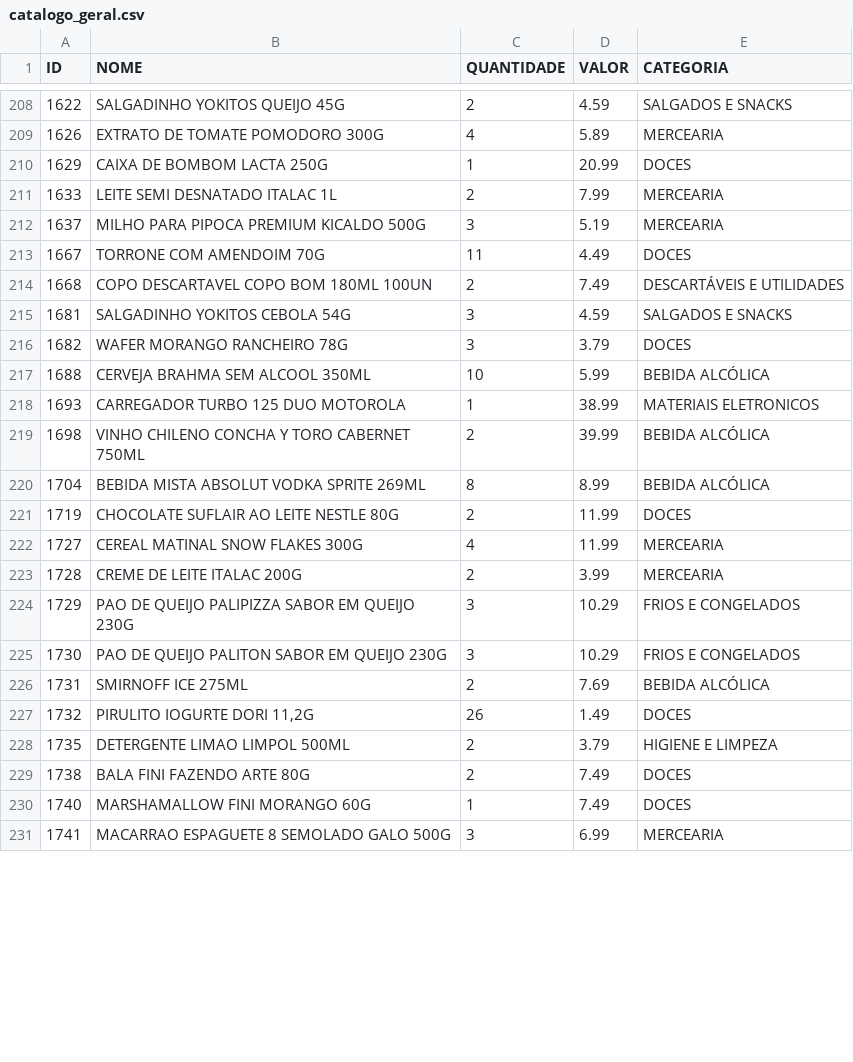
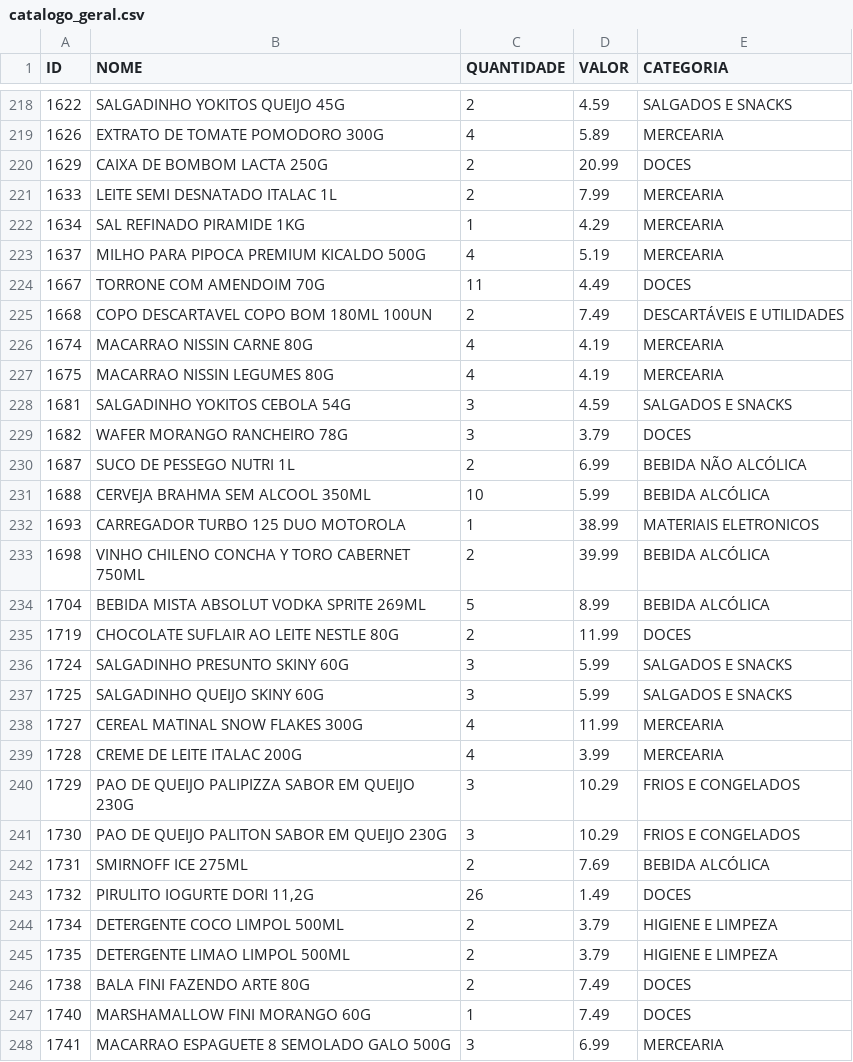
Before and after one commit to guicobracraft-prog/PesquisadeMercado, a CSV file: catalogo_geral.csv, drawn as a sheet; only a part is shown, gaps mark what is left out; the diff covers the shown part only.

```diff
--- a/catalogo_geral.csv
+++ b/catalogo_geral.csv
@@ -209,9 +219,13 @@ ID;NOME;QUANTIDADE;VALOR;CATEGORIA
 1626;EXTRATO DE TOMATE POMODORO 300G;4;5.89;MERCEARIA
-1629;CAIXA DE BOMBOM LACTA 250G;1;20.99;DOCES
+1629;CAIXA DE BOMBOM LACTA 250G;2;20.99;DOCES
 1633;LEITE SEMI DESNATADO ITALAC 1L;2;7.99;MERCEARIA
-1637;MILHO PARA PIPOCA PREMIUM KICALDO 500G;3;5.19;MERCEARIA
+1634;SAL REFINADO PIRAMIDE 1KG;1;4.29;MERCEARIA
+1637;MILHO PARA PIPOCA PREMIUM KICALDO 500G;4;5.19;MERCEARIA
 1667;TORRONE COM AMENDOIM 70G;11;4.49;DOCES
 1668;COPO DESCARTAVEL COPO BOM 180ML 100UN;2;7.49;DESCARTÁVEIS E UTILIDADES
+1674;MACARRAO NISSIN CARNE 80G;4;4.19;MERCEARIA
+1675;MACARRAO NISSIN LEGUMES 80G;4;4.19;MERCEARIA
 1681;SALGADINHO YOKITOS CEBOLA 54G;3;4.59;SALGADOS E SNACKS
 1682;WAFER MORANGO RANCHEIRO 78G;3;3.79;DOCES
+1687;SUCO DE PESSEGO NUTRI 1L;2;6.99;BEBIDA NÃO ALCÓLICA
 1688;CERVEJA BRAHMA SEM ALCOOL 350ML;10;5.99;BEBIDA ALCÓLICA
@@ -219,6 +233,8 @@ ID;NOME;QUANTIDADE;VALOR;CATEGORIA
 1698;VINHO CHILENO CONCHA Y TORO CABERNET 750ML;2;39.99;BEBIDA ALCÓLICA
-1704;BEBIDA MISTA ABSOLUT VODKA SPRITE 269ML;8;8.99;BEBIDA ALCÓLICA
+1704;BEBIDA MISTA ABSOLUT VODKA SPRITE 269ML;5;8.99;BEBIDA ALCÓLICA
 1719;CHOCOLATE SUFLAIR AO LEITE NESTLE 80G;2;11.99;DOCES
+1724;SALGADINHO PRESUNTO SKINY 60G;3;5.99;SALGADOS E SNACKS
+1725;SALGADINHO QUEIJO SKINY 60G;3;5.99;SALGADOS E SNACKS
 1727;CEREAL MATINAL SNOW FLAKES 300G;4;11.99;MERCEARIA
-1728;CREME DE LEITE ITALAC 200G;2;3.99;MERCEARIA
+1728;CREME DE LEITE ITALAC 200G;4;3.99;MERCEARIA
 1729;PAO DE QUEIJO PALIPIZZA SABOR EM QUEIJO 230G;3;10.29;FRIOS E CONGELADOS
@@ -227,2 +243,3 @@ ID;NOME;QUANTIDADE;VALOR;CATEGORIA
 1732;PIRULITO IOGURTE DORI 11,2G;26;1.49;DOCES
+1734;DETERGENTE COCO LIMPOL 500ML;2;3.79;HIGIENE E LIMPEZA
 1735;DETERGENTE LIMAO LIMPOL 500ML;2;3.79;HIGIENE E LIMPEZA
```
Also changed, not shown: 21 added rows, 1 removed row and 43 edited cells elsewhere in this file, catalogo_por_categoria.csv, movimentacoes.csv, 7 other files.
